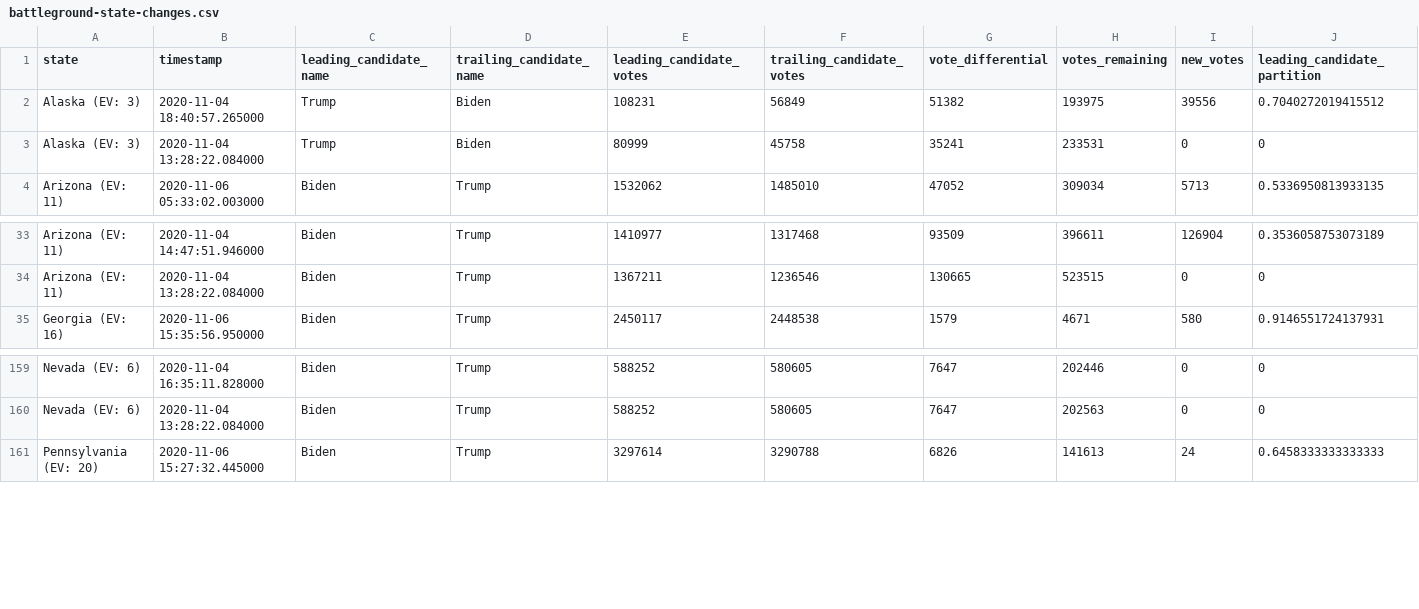
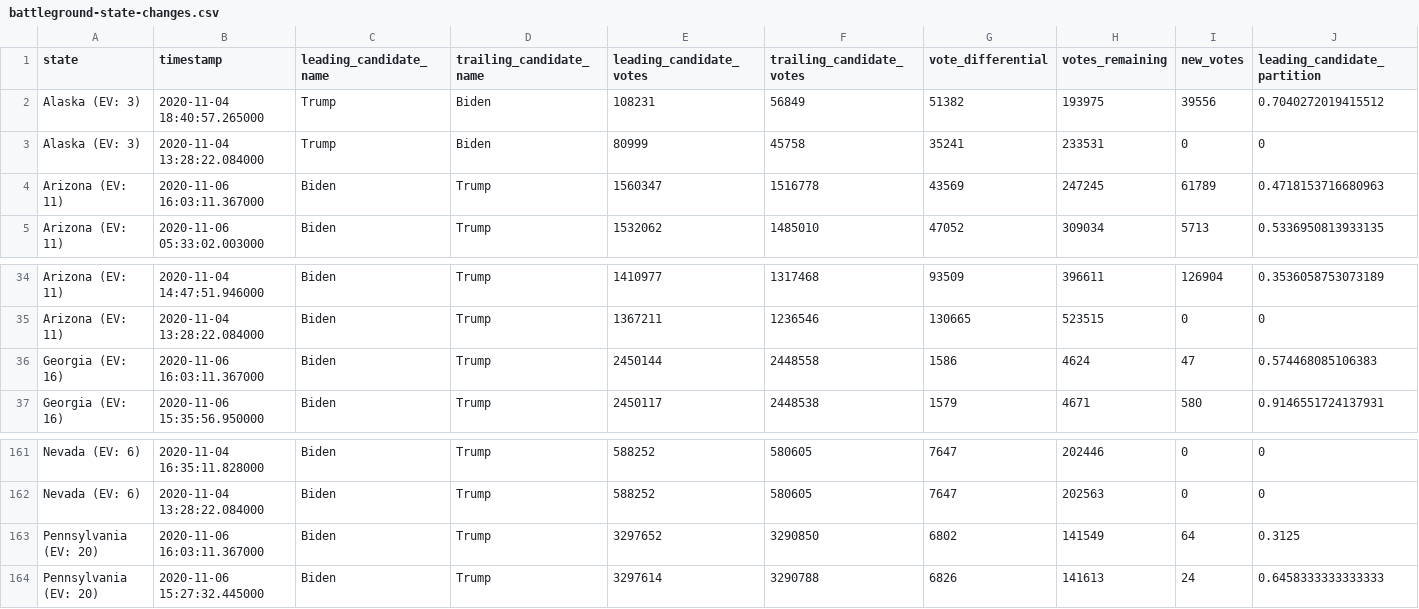
Before and after one commit to Ne02012/NYT-2020-Vote-Count_Tracker, a CSV file: battleground-state-changes.csv, drawn as a sheet; only a part is shown, gaps mark what is left out; rows hold the shown columns only; the diff names each change by its address in the sheet, - before the commit and + after, or states it on an @@ line.

```diff
--- a/battleground-state-changes.csv
+++ b/battleground-state-changes.csv
+row 4: Arizona (EV: 11) | 2020-11-06 16:03:11.367000 | Biden | Trump | 1560347 | 1516778 | 43569 | 247245 | 61789 | 0.4718153716680963
+row 36: Georgia (EV: 16) | 2020-11-06 16:03:11.367000 | Biden | Trump | 2450144 | 2448558 | 1586 | 4624 | 47 | 0.574468085106383
+row 163: Pennsylvania (EV: 20) | 2020-11-06 16:03:11.367000 | Biden | Trump | 3297652 | 3290850 | 6802 | 141549 | 64 | 0.3125
```
Also changed, not shown: 4 other files.
